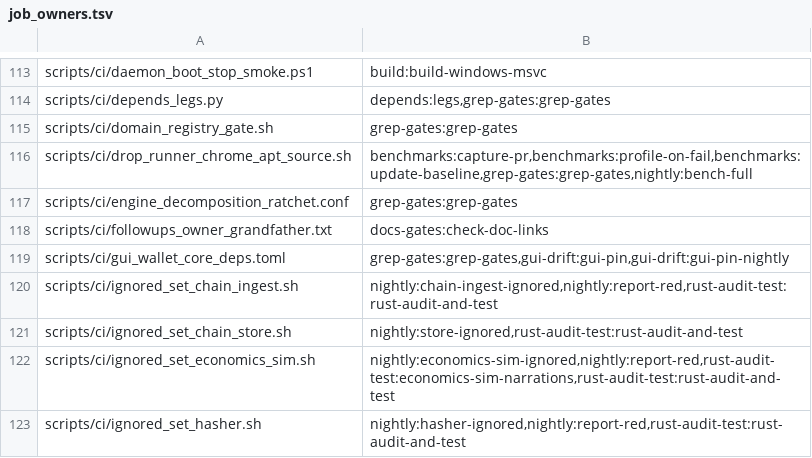
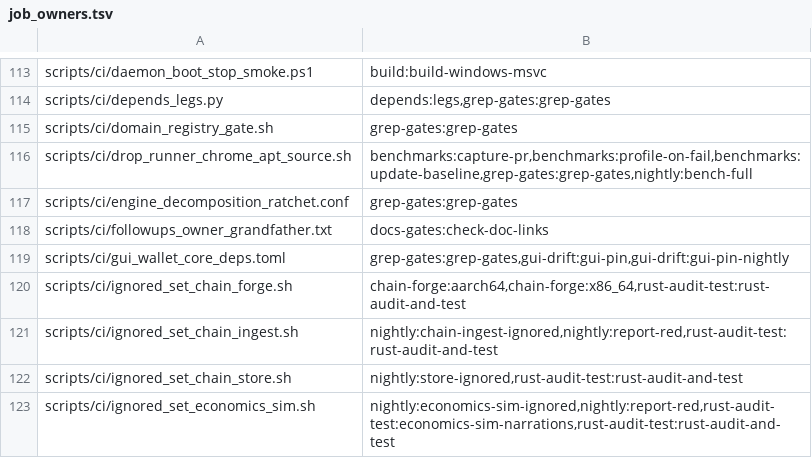
Before and after one commit to Shekyl-Foundation/shekyl-core, a TSV file: scripts/ci/job_owners.tsv, drawn as a sheet; only a part is shown, gaps mark what is left out; the shorter side is filled out with more unchanged rows.

Commit message:
ci: the chain forge's ignored set is a census, and each step runs its subject by name
The forge's five ignored tests ran only from named chain-forge.yml steps,
and nothing held that list to the crate: two producer-audit tests sat
ignored with no step, and a step whose test was renamed would filter to no
test and pass. scripts/ci/ignored_set_chain_forge.sh holds the set exact
(every subject listed, every listed ignored test a subject, the spawned
child named as such), and runs one subject by its exact name in release.
The Rust job's ignored-set step runs its --check; every chain-forge.yml
run step goes through it.

The workflow's cost note and CHAIN_FORGE.md §9 carry the 2026-11-17
measurement, the config/ scope and the nightly producer audit.

```diff
--- a/scripts/ci/job_owners.tsv
+++ b/scripts/ci/job_owners.tsv
@@ -119,2 +119,3 @@ scripts/ci/followups_owner_grandfather.txt	docs-gates:check-doc-links
 scripts/ci/gui_wallet_core_deps.toml	grep-gates:grep-gates,gui-drift:gui-pin,gui-drift:gui-pin-nightly
+scripts/ci/ignored_set_chain_forge.sh	chain-forge:aarch64,chain-forge:x86_64,rust-audit-test:rust-audit-and-test
 scripts/ci/ignored_set_chain_ingest.sh	nightly:chain-ingest-ignored,nightly:report-red,rust-audit-test:rust-audit-and-test
```
Also changed, not shown: 4 other files.
